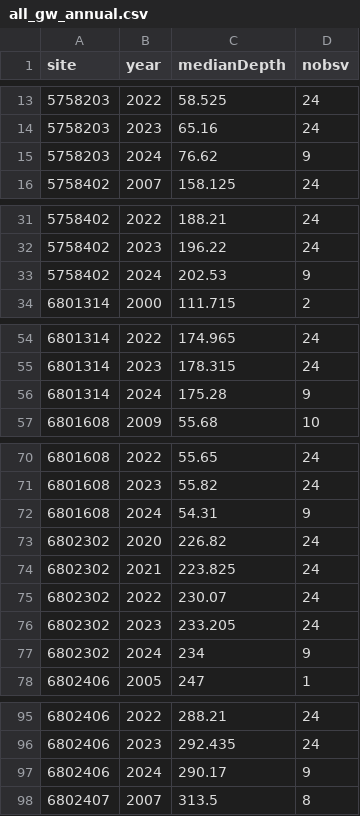
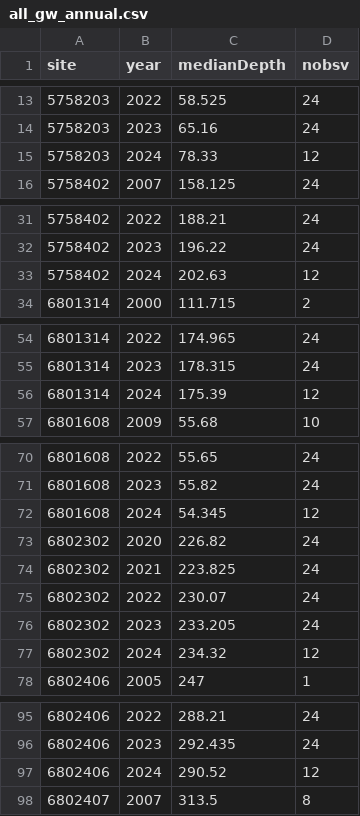
Before and after one commit to dathere/boerne-dashboard, a CSV file: boerne-water-supply/data/gw/all_gw_annual.csv, drawn as a sheet; only a part is shown, gaps mark what is left out; the diff covers the shown part only.

```diff
--- a/boerne-water-supply/data/gw/all_gw_annual.csv
+++ b/boerne-water-supply/data/gw/all_gw_annual.csv
@@ -14,3 +14,3 @@
 "5758203",2023,65.16,24
-"5758203",2024,76.62,9
+"5758203",2024,78.33,12
 "5758402",2007,158.125,24
@@ -32,3 +32,3 @@
 "5758402",2023,196.22,24
-"5758402",2024,202.53,9
+"5758402",2024,202.63,12
 "6801314",2000,111.715,2
@@ -55,3 +55,3 @@
 "6801314",2023,178.315,24
-"6801314",2024,175.28,9
+"6801314",2024,175.39,12
 "6801608",2009,55.68,10
@@ -71,3 +71,3 @@
 "6801608",2023,55.82,24
-"6801608",2024,54.31,9
+"6801608",2024,54.345,12
 "6802302",2020,226.82,24
@@ -76,3 +76,3 @@
 "6802302",2023,233.205,24
-"6802302",2024,234,9
+"6802302",2024,234.32,12
 "6802406",2005,247,1
@@ -96,3 +96,3 @@
 "6802406",2023,292.435,24
-"6802406",2024,290.17,9
+"6802406",2024,290.52,12
 "6802407",2007,313.5,8
```
Also changed, not shown: 68 edited cells elsewhere in this file, boerne-water-supply/data/gw/all_gw_depth.csv, boerne-water-supply/data/gw/all_gw_stats.csv, 11 other files.
